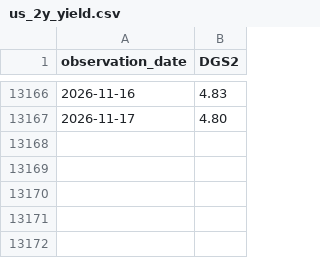
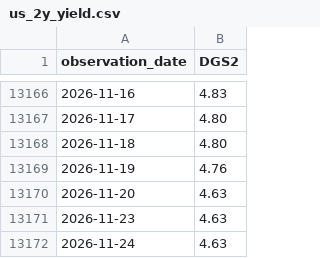
Before and after one commit to dylanlu0604-dot/fomc-hawkish-score, a CSV file: data/us_2y_yield.csv, drawn as a sheet; only a part is shown, gaps mark what is left out.

```diff
--- a/data/us_2y_yield.csv
+++ b/data/us_2y_yield.csv
@@ -13167 +13167,6 @@ observation_date,DGS2
 2026-11-17,4.80
+2026-11-18,4.80
+2026-11-19,4.76
+2026-11-20,4.63
+2026-11-23,4.63
+2026-11-24,4.63
```
